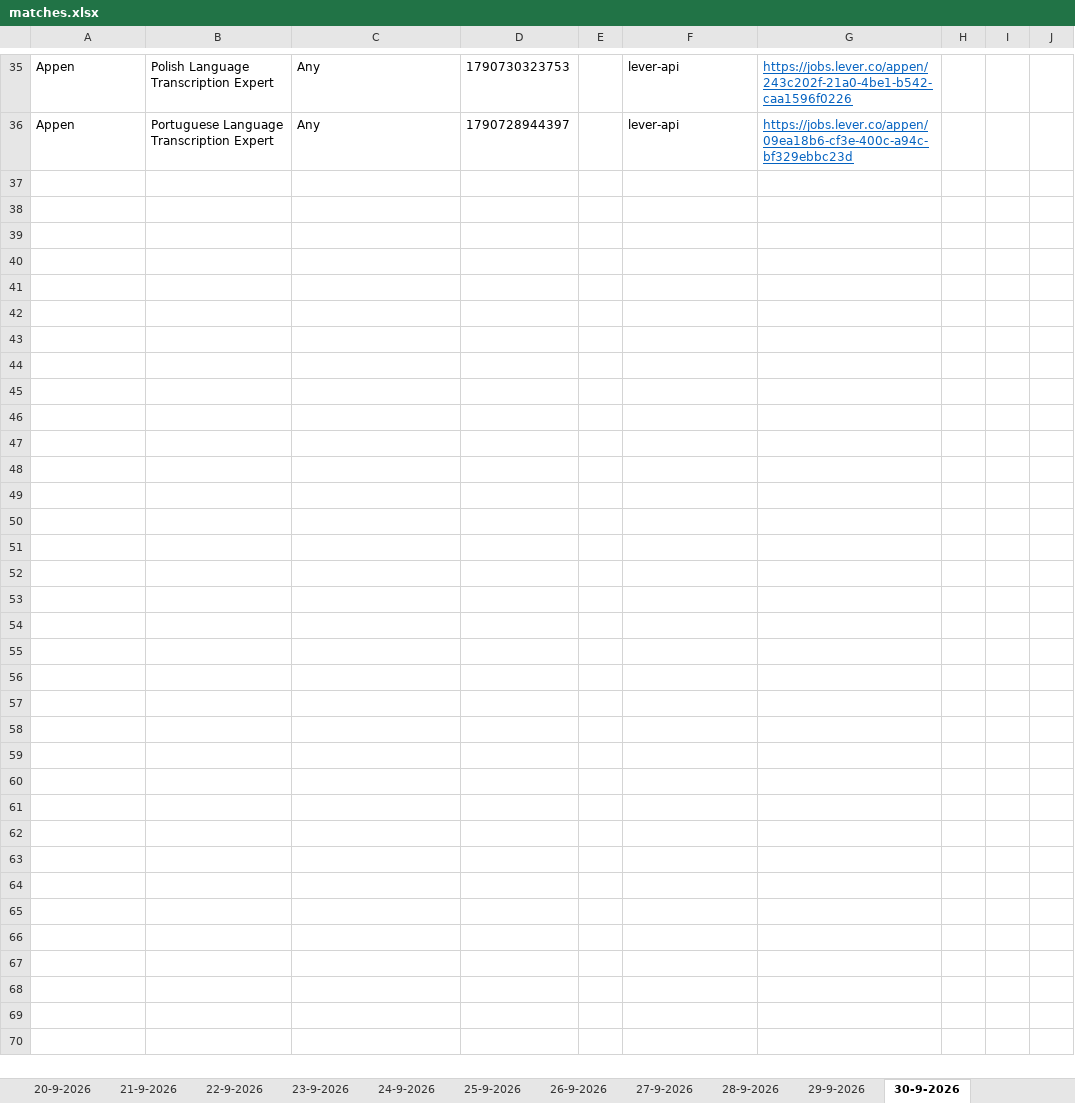
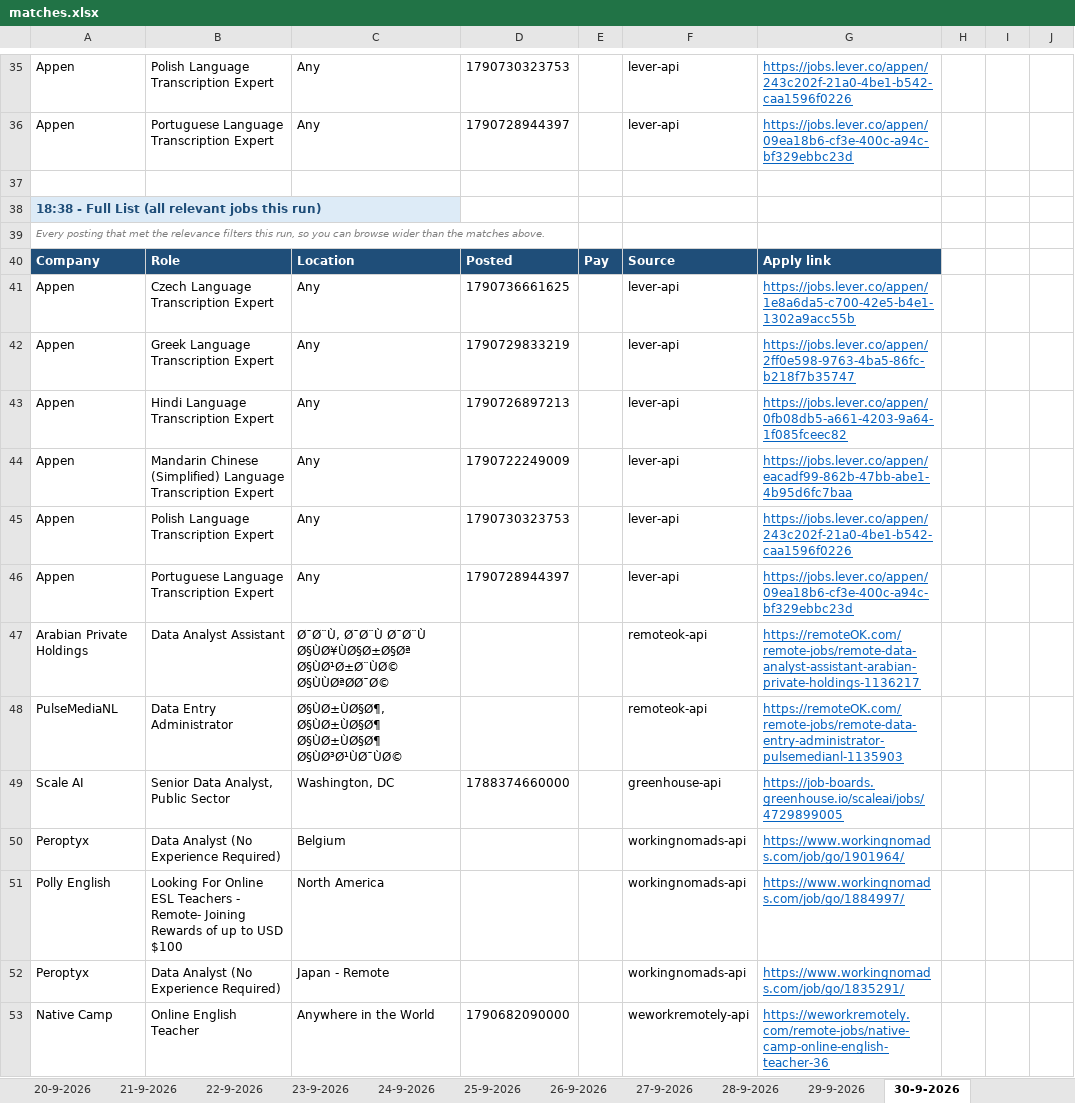
Before and after one commit to waleedba19/career-ops, an Excel workbook: data/matches.xlsx, sheet 30-9-2026, drawn as a sheet; only a part is shown, gaps mark what is left out; values as stored, in another font and other column widths than the file's, no borders; the diff names each change by its address in the sheet, - before the commit and + after, or states it on an @@ line.

```diff
--- a/data/matches.xlsx (sheet 30-9-2026)
+++ b/data/matches.xlsx (sheet 30-9-2026)
+row 37: (empty)
+row 38: 18:38 - Full List (all relevant jobs this run)
+row 39: Every posting that met the relevance filters this run, so you can browse wider than the matches above.
+row 40: Company | Role | Location | Posted | Pay | Source | Apply link
+row 41: Appen | Czech Language Transcription Expert | Any | 1790736661625 |  | lever-api | https://jobs.lever.co/appen/1e8a6da5-c700-42e5-b4e1-1302a9acc55b
+row 42: Appen | Greek Language Transcription Expert | Any | 1790729833219 |  | lever-api | https://jobs.lever.co/appen/2ff0e598-9763-4ba5-86fc-b218f7b35747
+row 43: Appen | Hindi Language Transcription Expert | Any | 1790726897213 |  | lever-api | https://jobs.lever.co/appen/0fb08db5-a661-4203-9a64-1f085fceec82
+row 44: Appen | Mandarin Chinese (Simplified) Language Transcription Expert | Any | 1790722249009 |  | lever-api | https://jobs.lever.co/appen/eacadf99-862b-47bb-abe1-4b95d6fc7baa
+row 45: Appen | Polish Language Transcription Expert | Any | 1790730323753 |  | lever-api | https://jobs.lever.co/appen/243c202f-21a0-4be1-b542-caa1596f0226
+row 46: Appen | Portuguese Language Transcription Expert | Any | 1790728944397 |  | lever-api | https://jobs.lever.co/appen/09ea18b6-cf3e-400c-a94c-bf329ebbc23d
+row 47: Arabian Private Holdings | Data Analyst Assistant | Ø¯Ø¨Ù, Ø¯Ø¨Ù Ø¯Ø¨Ù Ø§ÙØ¥ÙØ§Ø±Ø§Øª Ø§ÙØ¹Ø±Ø¨ÙØ© Ø§ÙÙØªØØ¯Ø© |  |  | remoteok-api | https://remoteOK.com/remote-jobs/remote-data-analyst-assistant-arabian-private-holdings-1136217
+row 48: PulseMediaNL | Data Entry Administrator | Ø§ÙØ±ÙØ§Ø¶, Ø§ÙØ±ÙØ§Ø¶ Ø§ÙØ±ÙØ§Ø¶ Ø§ÙØ³Ø¹ÙØ¯ÙØ© |  |  | remoteok-api | https://remoteOK.com/remote-jobs/remote-data-entry-administrator-pulsemedianl-1135903
+row 49: Scale AI | Senior Data Analyst, Public Sector | Washington, DC | 1788374660000 |  | greenhouse-api | https://job-boards.greenhouse.io/scaleai/jobs/4729899005
+row 50: Peroptyx | Data Analyst (No Experience Required) | Belgium |  |  | workingnomads-api | https://www.workingnomads.com/job/go/1901964/
+row 51: Polly English | Looking For Online ESL Teachers - Remote- Joining Rewards of up to USD $100 | North America |  |  | workingnomads-api | https://www.workingnomads.com/job/go/1884997/
+row 52: Peroptyx | Data Analyst (No Experience Required) | Japan - Remote |  |  | workingnomads-api | https://www.workingnomads.com/job/go/1835291/
+row 53: Native Camp | Online English Teacher | Anywhere in the World | 1790682090000 |  | weworkremotely-api | https://weworkremotely.com/remote-jobs/native-camp-online-english-teacher-36
```
Also changed, not shown: sheet Scan Stats, 4 other files.
